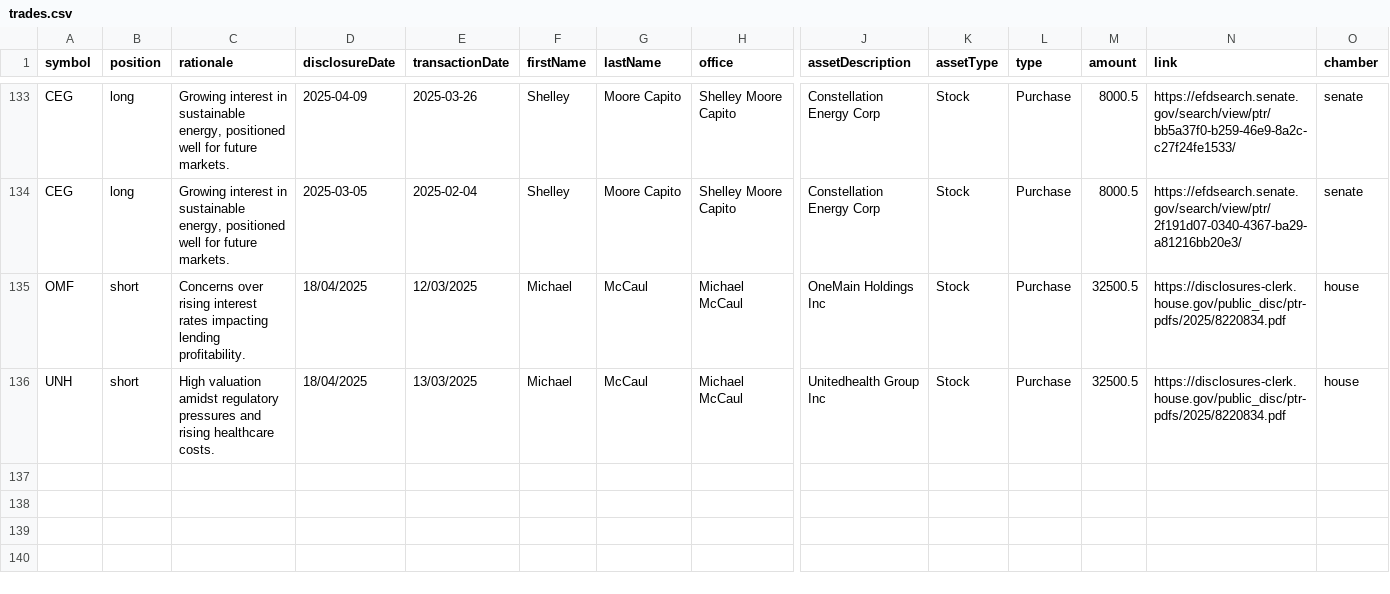
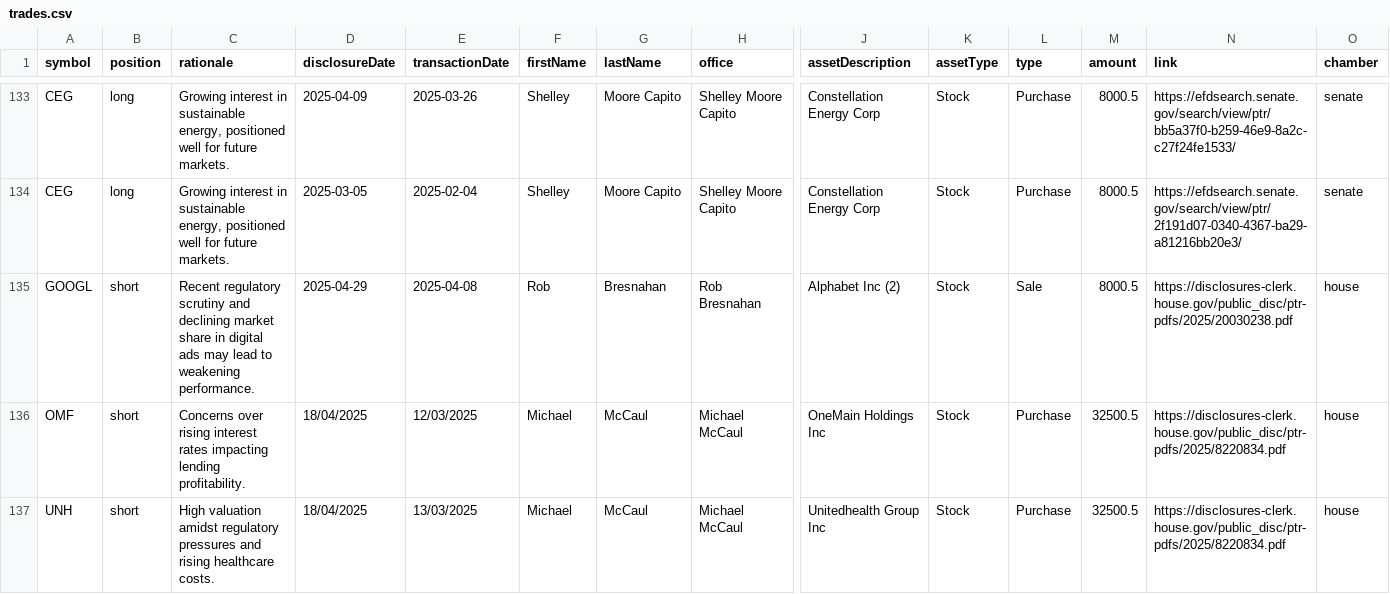
Before and after one commit to jamesgarza73/insider_bot, a CSV file: data/trades.csv, drawn as a sheet; only a part is shown, gaps mark what is left out; rows hold the shown columns only; the diff names each change by its address in the sheet, - before the commit and + after, or states it on an @@ line.

Commit message:
Update trades 2025-04-30 12:52:46.694246

```diff
--- a/data/trades.csv
+++ b/data/trades.csv
+row 135: GOOGL | short | Recent regulatory scrutiny and declining market share in digital ads may lead to weakening performance. | 2025-04-29 | 2025-04-08 | Rob | Bresnahan | Rob Bresnahan | Alphabet Inc (2) | Stock | Sale | 8000.5 | https://disclosures-clerk.house.gov/public_disc/ptr-pdfs/2025/20030238.pdf | house
```
